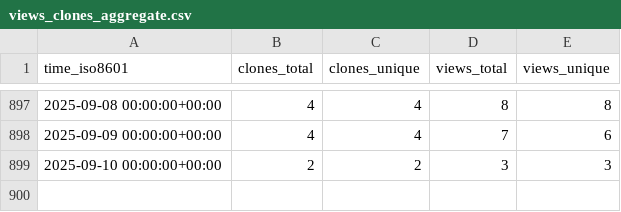
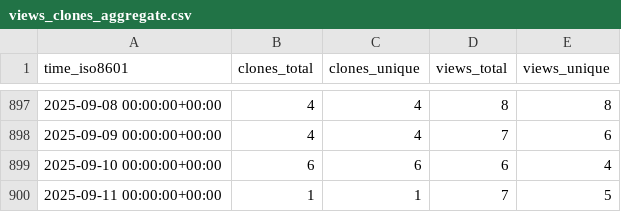
Before and after one commit to Pythagora-io/pythagora, a CSV file: Pythagora-io/pythagora/ghrs-data/views_clones_aggregate.csv, drawn as a sheet; only a part is shown, gaps mark what is left out.

```diff
--- a/Pythagora-io/pythagora/ghrs-data/views_clones_aggregate.csv
+++ b/Pythagora-io/pythagora/ghrs-data/views_clones_aggregate.csv
@@ -898,2 +898,3 @@ time_iso8601,clones_total,clones_unique,views_total,views_unique
 2025-09-09 00:00:00+00:00,4,4,7,6
-2025-09-10 00:00:00+00:00,2,2,3,3
+2025-09-10 00:00:00+00:00,6,6,6,4
+2025-09-11 00:00:00+00:00,1,1,7,5
```
Also changed, not shown: 1 other file.
